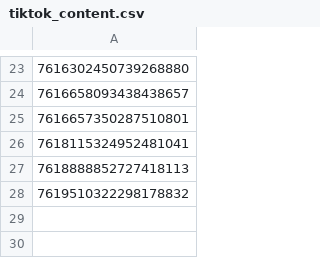
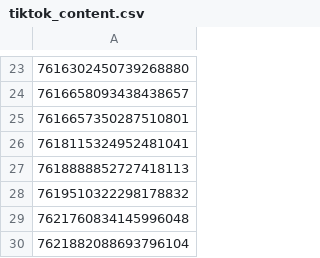
Before and after one commit to jdeok-bm/beyond_music, a CSV file: tiktok_content.csv, drawn as a sheet; only a part is shown, gaps mark what is left out; the diff names each change by its address in the sheet, - before the commit and + after, or states it on an @@ line.

Commit message:
Update tiktok_content.csv

```diff
--- a/tiktok_content.csv
+++ b/tiktok_content.csv
+row 29: 7621760834145996048
+row 30: 7621882088693796104
```
